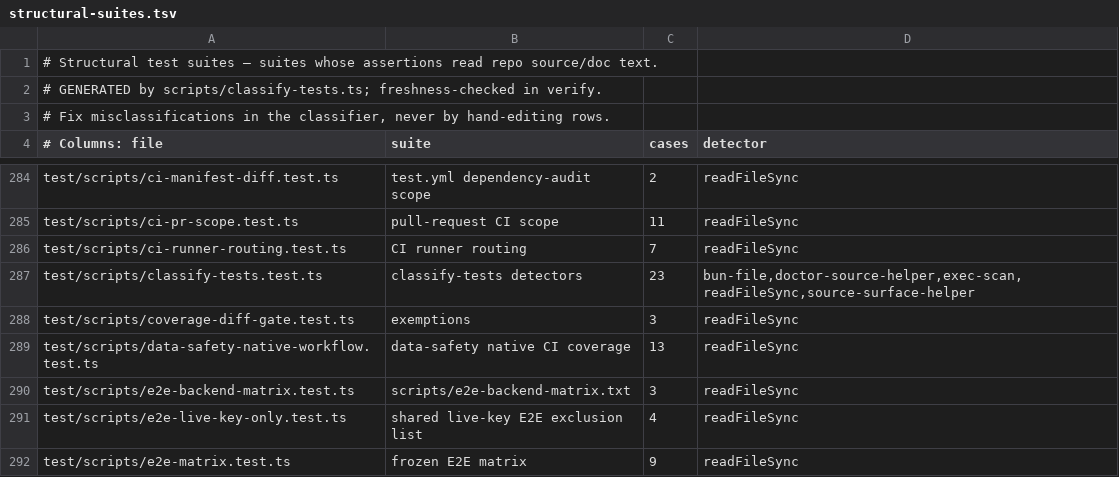
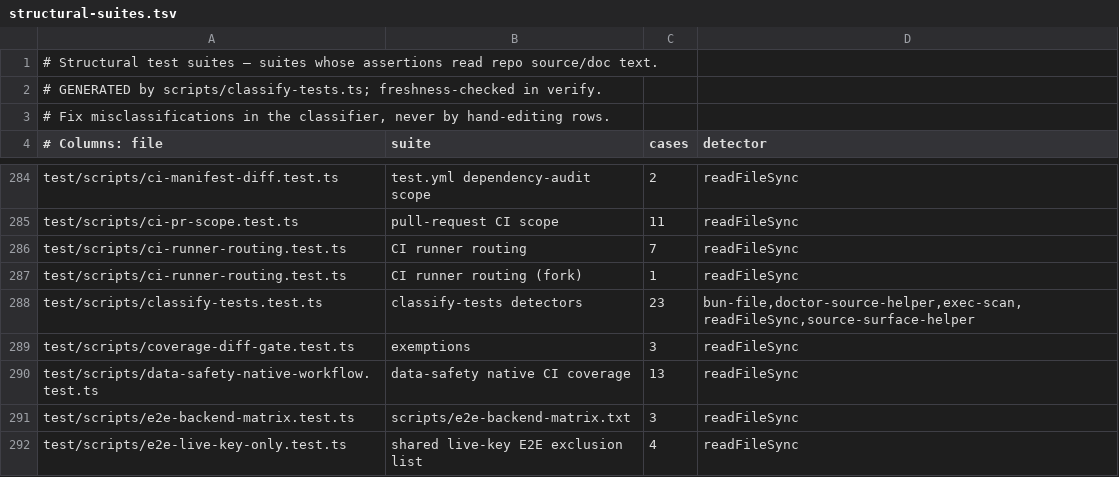
Before and after one commit to rustam-python/gbrain, a TSV file: scripts/structural-suites.tsv, drawn as a sheet; only a part is shown, gaps mark what is left out; the shorter side is filled out with more unchanged rows.

```diff
--- a/scripts/structural-suites.tsv
+++ b/scripts/structural-suites.tsv
@@ -286,2 +286,3 @@ test/scripts/ci-pr-scope.test.ts	pull-request CI scope	11	readFileSync
 test/scripts/ci-runner-routing.test.ts	CI runner routing	7	readFileSync
+test/scripts/ci-runner-routing.test.ts	CI runner routing (fork)	1	readFileSync
 test/scripts/classify-tests.test.ts	classify-tests detectors	23	bun-file,doctor-source-helper,exec-scan,readFileSync,source-surface-helper
```
Also changed, not shown: 1 other file.
